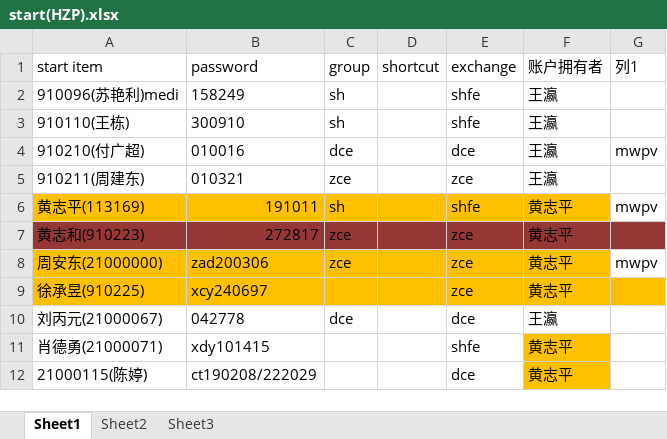
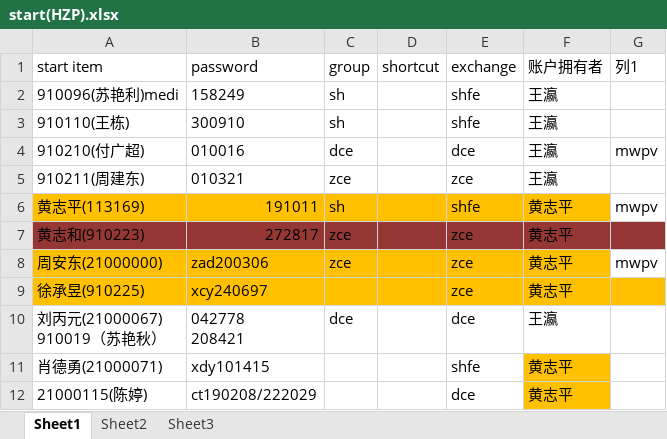
Before and after one commit to 19199883/MediDoc, an Excel workbook: operation/start/start(HZP).xlsx, sheet Sheet1, drawn as a sheet; values as stored, in another font and other column widths than the file's, no borders; charts and pictures and table styles not drawn; ↵ is a line break in a cell; the diff names each change by its address in the sheet, - before the commit and + after, or states it on an @@ line.

Commit message:
fffggg

```diff
--- a/operation/start/start(HZP).xlsx (sheet Sheet1)
+++ b/operation/start/start(HZP).xlsx (sheet Sheet1)
-A10 (start item): 刘丙元(21000067)
+A10 (start item): 刘丙元(21000067) ↵ 910019（苏艳秋）
-B10 (password): 042778
+B10 (password): 042778 ↵ 208421
```
